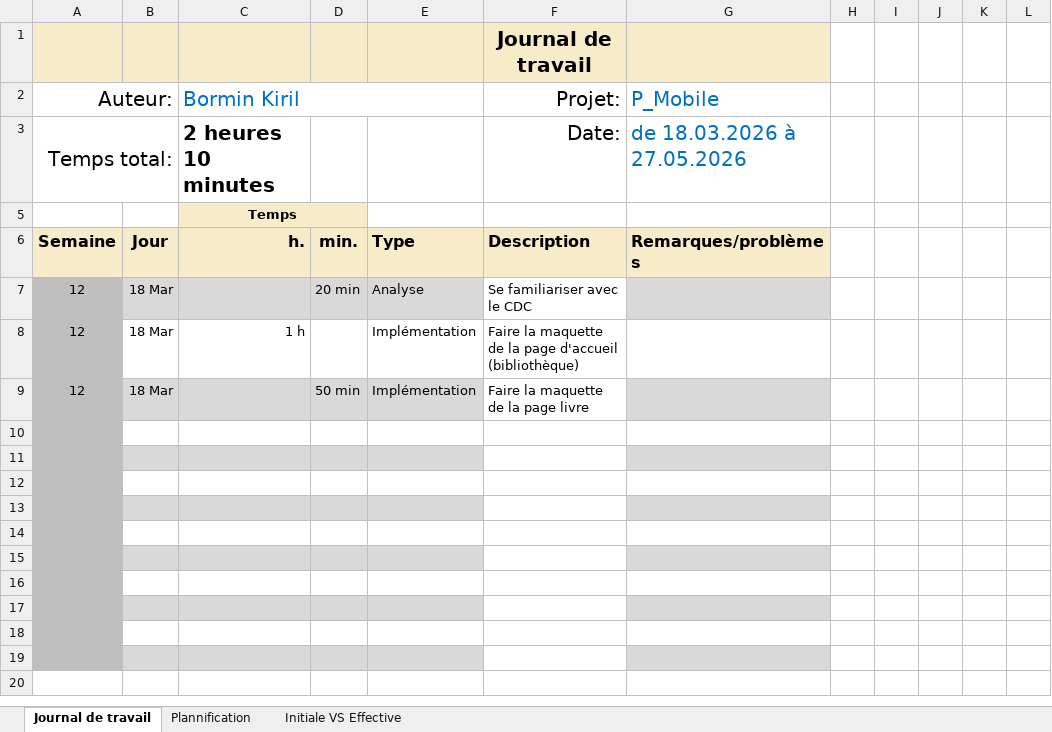
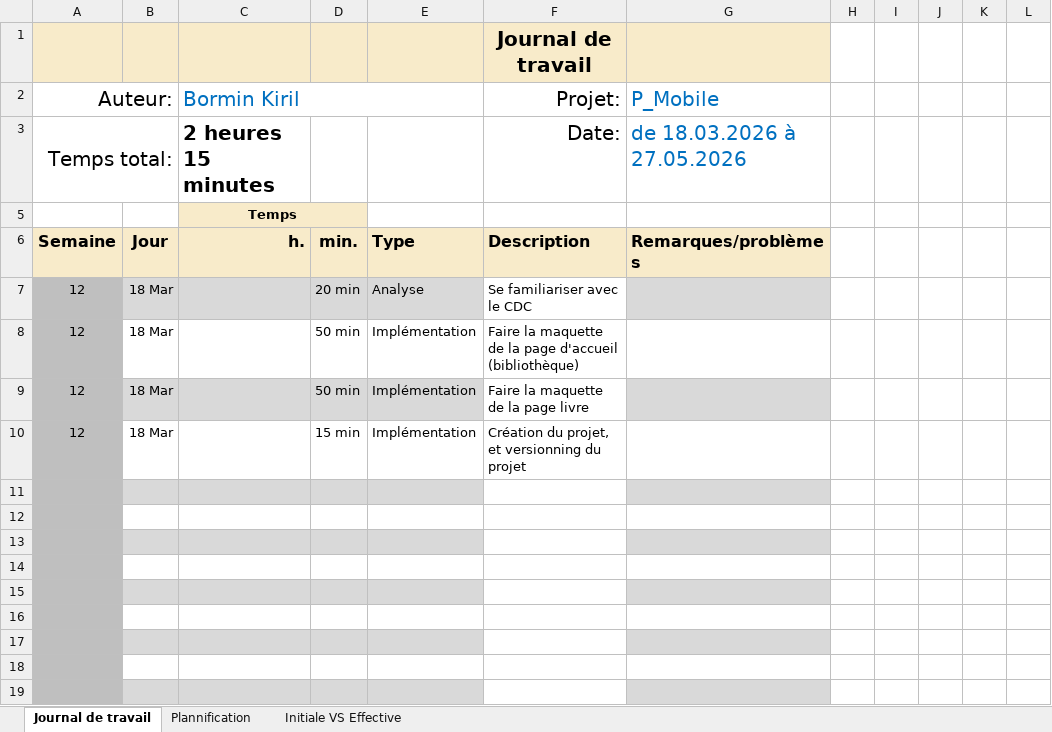
Before and after one commit to kiril-bormin/ReadME-MAUI, an Excel workbook: Journal-de-Travail_BorminKiril.xlsx, sheet Journal de travail, drawn as a sheet; values as stored, in another font and other column widths than the file's, no borders; conditional formats and table styles not drawn; the diff names each change by its address in the sheet, - before the commit and + after, or states it on an @@ line.

Commit message:
Update Journal-de-Travail_BorminKiril.xlsx

```diff
--- a/Journal-de-Travail_BorminKiril.xlsx (sheet Journal de travail)
+++ b/Journal-de-Travail_BorminKiril.xlsx (sheet Journal de travail)
-C3 (Bormin Kiril): 2 heures 10 minutes
+C3 (Bormin Kiril): 2 heures 15 minutes
-C8 (Bormin Kiril): 1 h
+C8 (Bormin Kiril): (empty)
-D8: (empty)
+D8: 50 min
-row 10: (empty)
+row 10: 12 | 18 Mar |  | 15 min | Implémentation | Création du projet, et versionning du projet
```
Also changed, not shown: sheet Plannification, hidden cells, charts or pictures.
